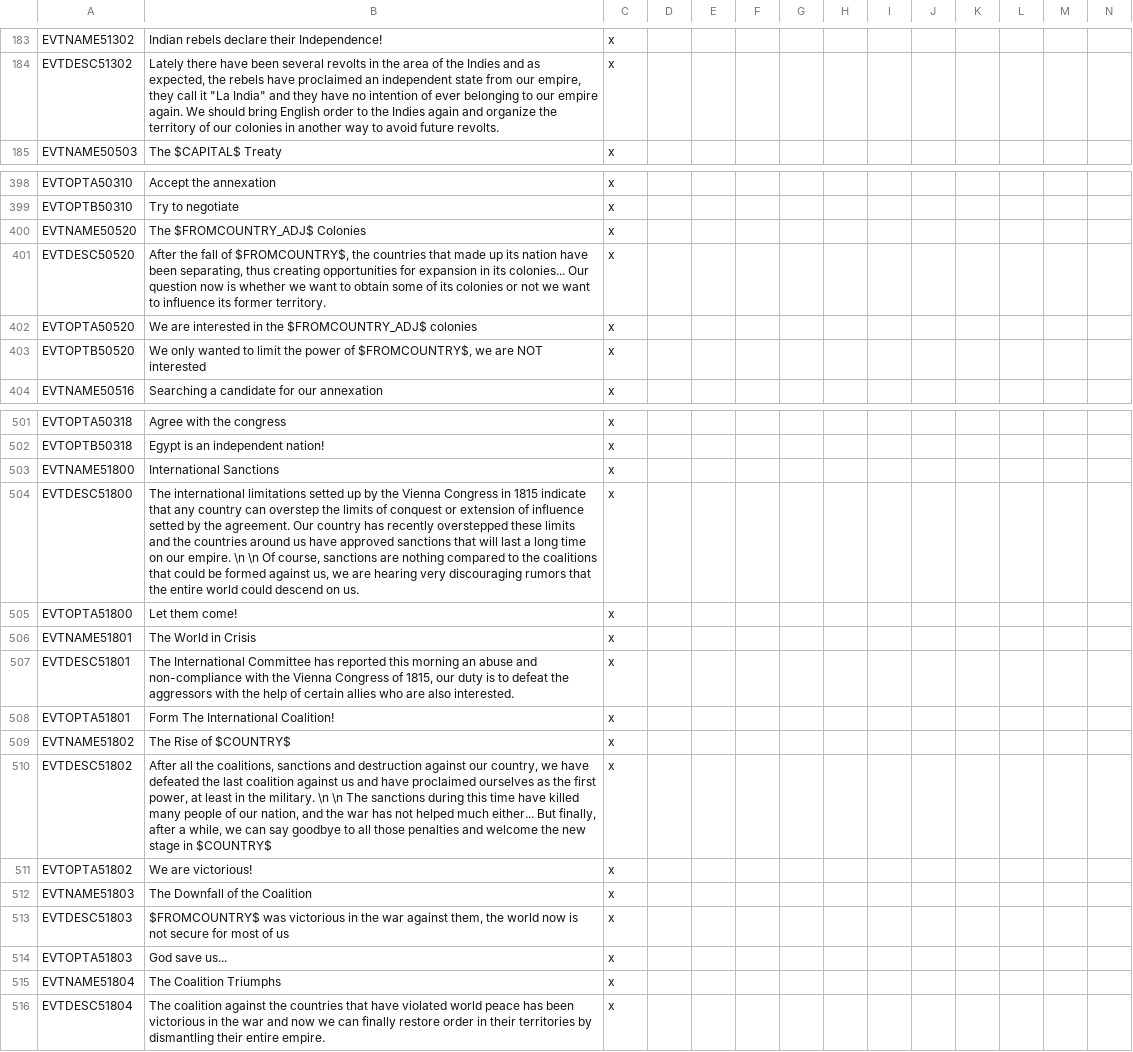
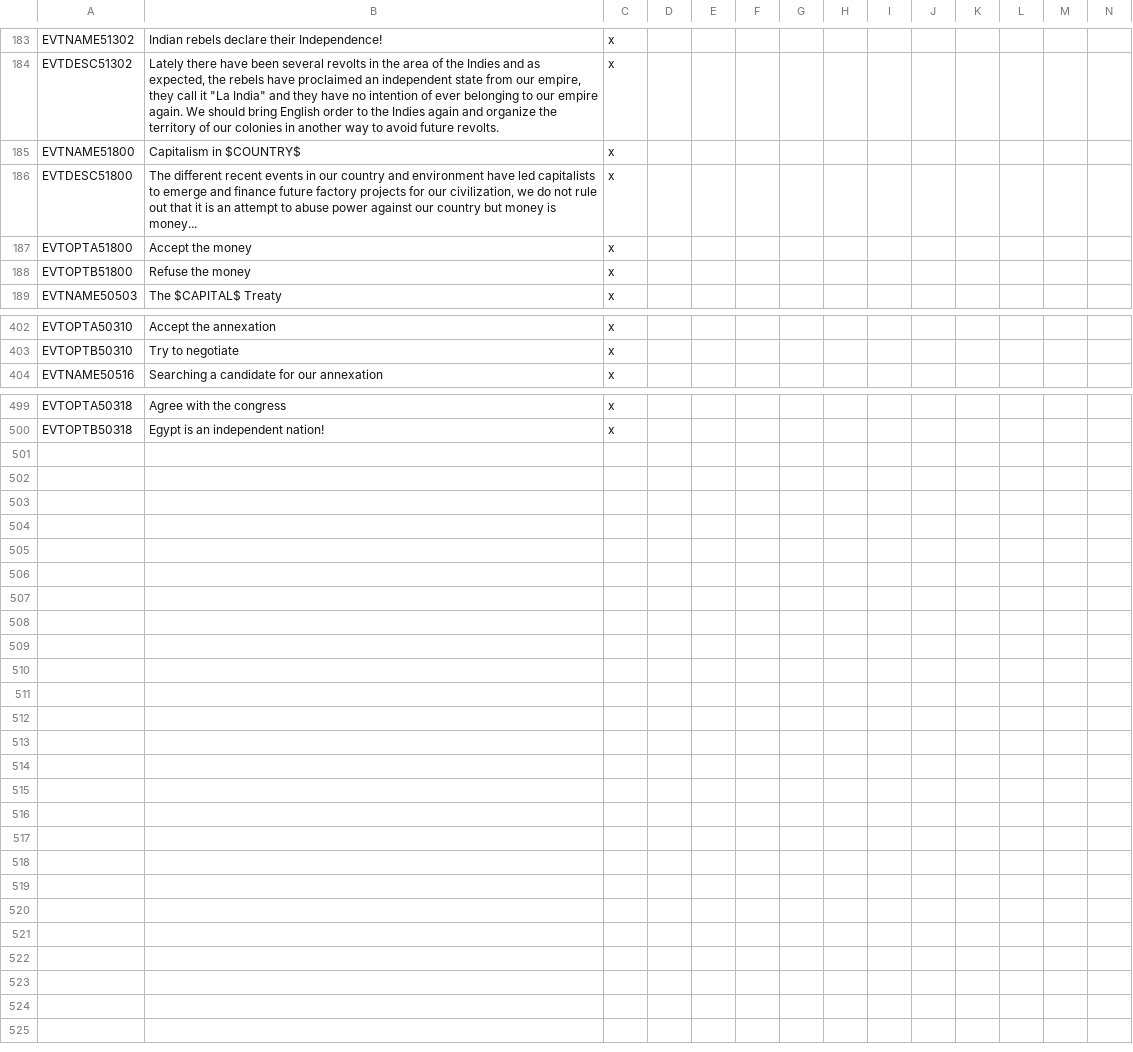
Before and after one commit to SpanishModder/Greater-Project-Mod, a CSV file: localisation/00_GPM_events.csv, drawn as a sheet; only a part is shown, gaps mark what is left out; removed rows and columns are numbered as before the commit, all else as after; the diff covers the shown part only; the diff names each change by its address in the sheet, - before the commit and + after, or states it on an @@ line.

```diff
--- a/localisation/00_GPM_events.csv
+++ b/localisation/00_GPM_events.csv
+row 185: EVTNAME51800 | Capitalism in $COUNTRY$ | x
+row 186: EVTDESC51800 | The different recent events in our country and environment have led capitalists to emerge and finance future factory projects for our civilization, we do not rule out that it is an attempt to abuse power against our country but money is money... | x
+row 187: EVTOPTA51800 | Accept the money | x
+row 188: EVTOPTB51800 | Refuse the money | x
-row 400: EVTNAME50520 | The $FROMCOUNTRY_ADJ$ Colonies | x
-row 401: EVTDESC50520 | After the fall of $FROMCOUNTRY$, the countries that made up its nation have been separating, thus creating opportunities for expansion in its colonies... Our question now is whether we want to obtain some of its colonies or not we want to influence its former territory. | x
-row 402: EVTOPTA50520 | We are interested in the $FROMCOUNTRY_ADJ$ colonies | x
-row 403: EVTOPTB50520 | We only wanted to limit the power of $FROMCOUNTRY$, we are NOT interested | x
-row 503: EVTNAME51800 | International Sanctions | x
-row 504: EVTDESC51800 | The international limitations setted up by the Vienna Congress in 1815 indicate that any country can overstep the limits of conquest or extension of influence setted by the agreement. Our country has recently overstepped these limits and the countries around us have approved sanctions that will last a long time on our empire. \n \n Of course, sanctions are nothing compared to the coalitions that could be formed against us, we are hearing very discouraging rumors that the entire world could descend on us. | x
-row 505: EVTOPTA51800 | Let them come! | x
-row 506: EVTNAME51801 | The World in Crisis | x
-row 507: EVTDESC51801 | The International Committee has reported this morning an abuse and non-compliance with the Vienna Congress of 1815, our duty is to defeat the aggressors with the help of certain allies who are also interested. | x
-row 508: EVTOPTA51801 | Form The International Coalition! | x
-row 509: EVTNAME51802 | The Rise of $COUNTRY$ | x
-row 510: EVTDESC51802 | After all the coalitions, sanctions and destruction against our country, we have defeated the last coalition against us and have proclaimed ourselves as the first power, at least in the military. \n \n The sanctions during this time have killed many people of our nation, and the war has not helped much either... But finally, after a while, we can say goodbye to all those penalties and welcome the new stage in $COUNTRY$ | x
-row 511: EVTOPTA51802 | We are victorious! | x
-row 512: EVTNAME51803 | The Downfall of the Coalition | x
-row 513: EVTDESC51803 | $FROMCOUNTRY$ was victorious in the war against them, the world now is not secure for most of us | x
-row 514: EVTOPTA51803 | God save us... | x
-row 515: EVTNAME51804 | The Coalition Triumphs | x
-row 516: EVTDESC51804 | The coalition against the countries that have violated world peace has been victorious in the war and now we can finally restore order in their territories by dismantling their entire empire. | x
```
Also changed, not shown: 2 removed rows and 2 edited cells elsewhere in this file, localisation/00_GPM_decisions.csv, localisation/00_GPM_misc.csv, 23 other files.
